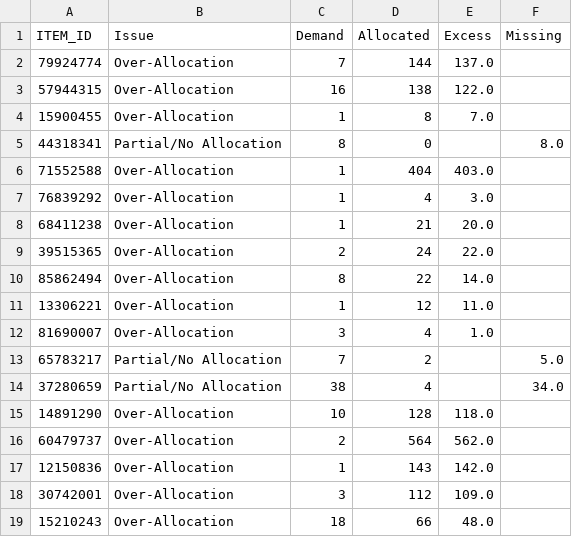
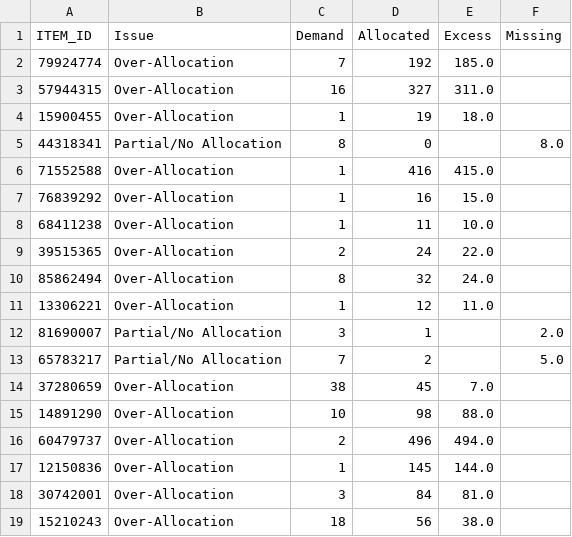
Before and after one commit to OrlandoManrique/IntelligentSystemsCaseStudy, a CSV file: Prototype_phase_1/Validation/Validation script/main -new format/validation_results/fail_inventory_balance.csv, drawn as a sheet; only a part is shown; the diff covers the shown part only.

```diff
--- a/Prototype_phase_1/Validation/Validation script/main -new format/validation_results/fail_inventory_balance.csv
+++ b/Prototype_phase_1/Validation/Validation script/main -new format/validation_results/fail_inventory_balance.csv
@@ -1,19 +1,19 @@
 ITEM_ID,Issue,Demand,Allocated,Excess,Missing
-79924774,Over-Allocation,7,144,137.0,
-57944315,Over-Allocation,16,138,122.0,
-15900455,Over-Allocation,1,8,7.0,
+79924774,Over-Allocation,7,192,185.0,
+57944315,Over-Allocation,16,327,311.0,
+15900455,Over-Allocation,1,19,18.0,
 44318341,Partial/No Allocation,8,0,,8.0
-71552588,Over-Allocation,1,404,403.0,
-76839292,Over-Allocation,1,4,3.0,
-68411238,Over-Allocation,1,21,20.0,
+71552588,Over-Allocation,1,416,415.0,
+76839292,Over-Allocation,1,16,15.0,
+68411238,Over-Allocation,1,11,10.0,
 39515365,Over-Allocation,2,24,22.0,
-85862494,Over-Allocation,8,22,14.0,
+85862494,Over-Allocation,8,32,24.0,
 13306221,Over-Allocation,1,12,11.0,
-81690007,Over-Allocation,3,4,1.0,
+81690007,Partial/No Allocation,3,1,,2.0
 65783217,Partial/No Allocation,7,2,,5.0
-37280659,Partial/No Allocation,38,4,,34.0
-14891290,Over-Allocation,10,128,118.0,
-60479737,Over-Allocation,2,564,562.0,
-12150836,Over-Allocation,1,143,142.0,
-30742001,Over-Allocation,3,112,109.0,
-15210243,Over-Allocation,18,66,48.0,
+37280659,Over-Allocation,38,45,7.0,
+14891290,Over-Allocation,10,98,88.0,
+60479737,Over-Allocation,2,496,494.0,
+12150836,Over-Allocation,1,145,144.0,
+30742001,Over-Allocation,3,84,81.0,
+15210243,Over-Allocation,18,56,38.0,
```
Also changed, not shown: 2 added rows, 1 removed row and 88 edited cells elsewhere in this file, Prototype_phase_1/Validation/Validation script/main -new format/validation_results/fail_rigid_body.csv, Prototype_phase_1/Validation/Validation script/main -new format/validation_results/fail_utilization_data.csv, 5 other files.
